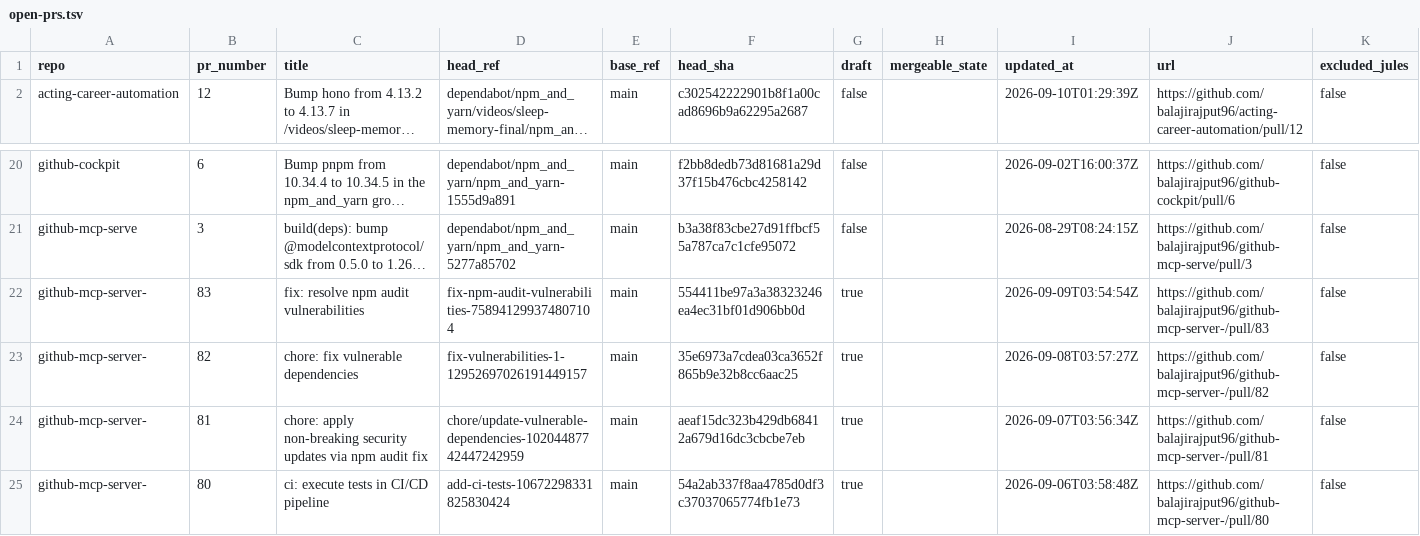
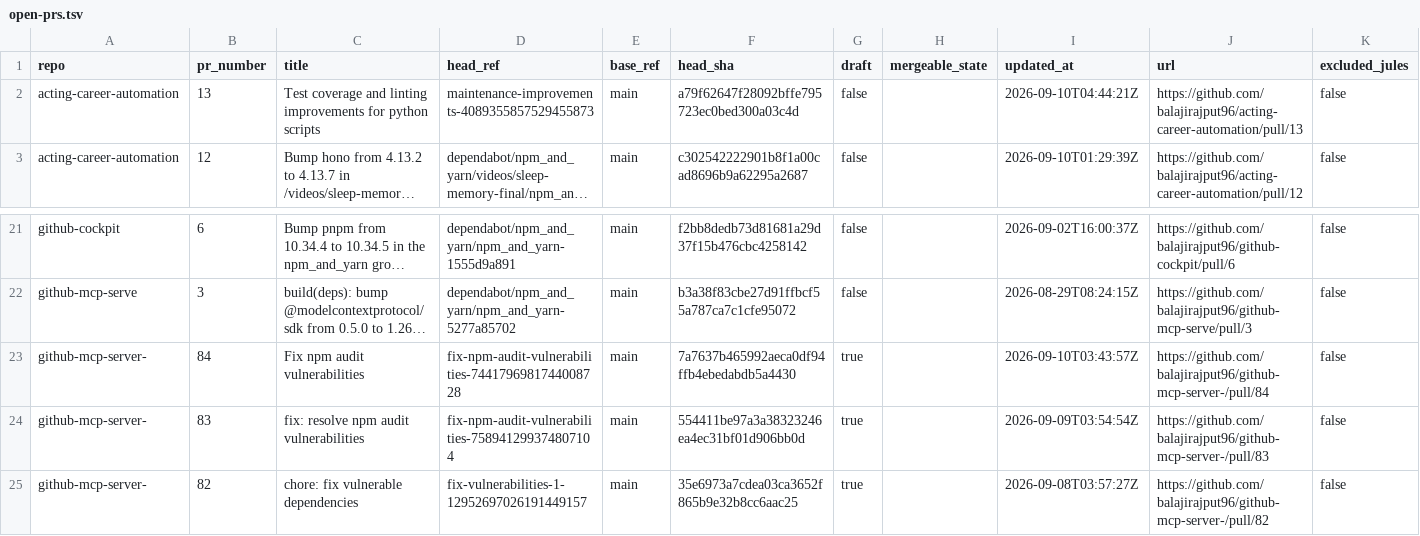
Before and after one commit to balajirajput96/github-audit-automation, a TSV file: artifacts/open-prs.tsv, drawn as a sheet; only a part is shown, gaps mark what is left out; the shorter side is filled out with more unchanged rows; long unchanged cells end in …; the diff names each change by its address in the sheet, - before the commit and + after, or states it on an @@ line.

```diff
--- a/artifacts/open-prs.tsv
+++ b/artifacts/open-prs.tsv
+row 2: acting-career-automation | 13 | Test coverage and linting improvements for python scripts | maintenance-improvements-4089355857529455873 | main | a79f62647f28092bffe795723ec0bed300a03c4d | false |  | 2026-09-10T04:44:21Z | https://github.com/balajirajput96/acting-career-automation/pull/13 | false
+row 23: github-mcp-server- | 84 | Fix npm audit vulnerabilities | fix-npm-audit-vulnerabilities-7441796981744008728 | main | 7a7637b465992aeca0df94ffb4ebedabdb5a4430 | true |  | 2026-09-10T03:43:57Z | https://github.com/balajirajput96/github-mcp-server-/pull/84 | false
```
Also changed, not shown: artifacts/recent-failures.tsv, artifacts/recent-runs.tsv, 4 other files.
